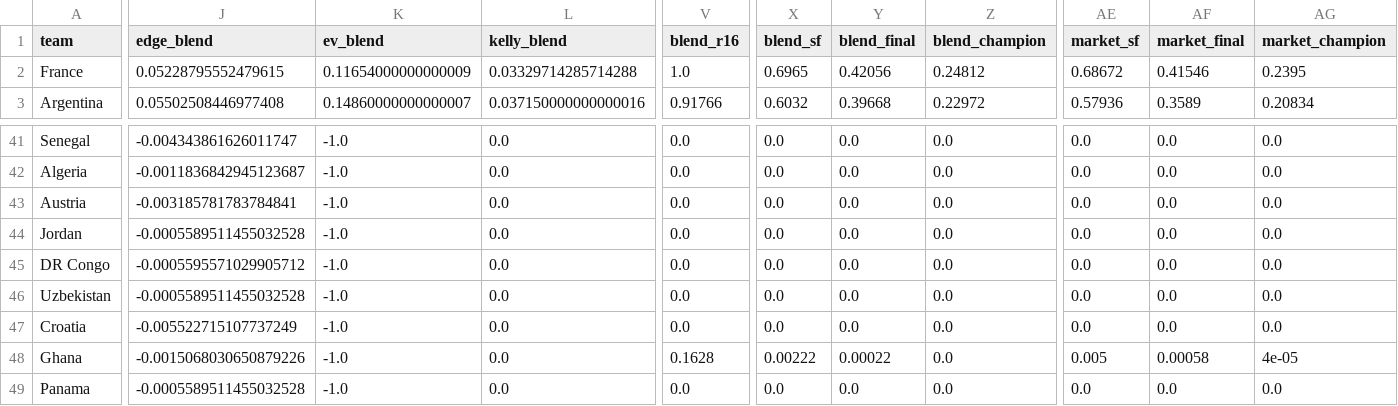
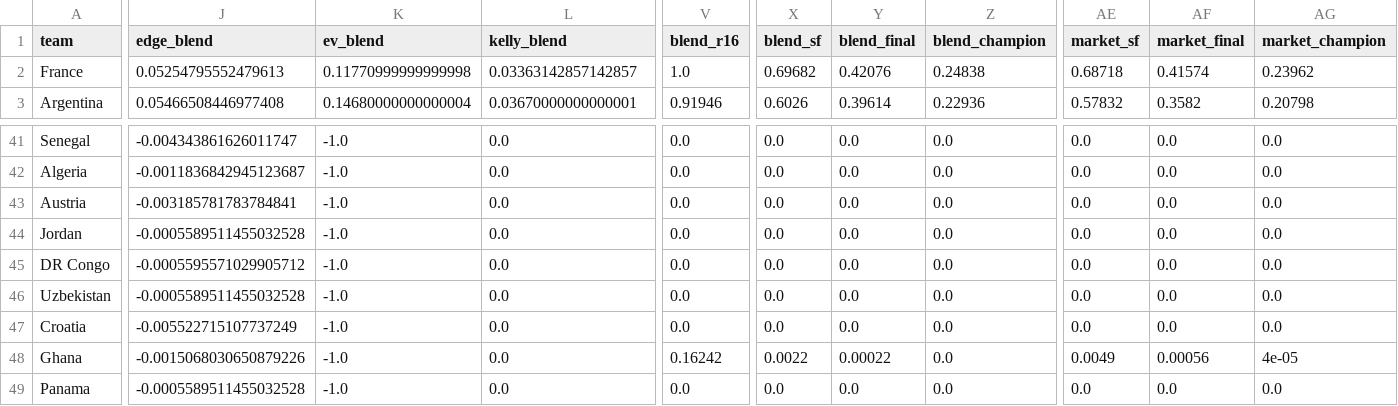
Before and after one commit to WildCamelHyperMedia/wc2026-model, a CSV file: wc2026_results.csv, drawn as a sheet; only a part is shown, gaps mark what is left out; the diff covers the shown part only; the diff names each change by its address in the sheet, - before the commit and + after, or states it on an @@ line.

```diff
--- a/wc2026_results.csv
+++ b/wc2026_results.csv
-J2 (edge_blend): 0.05228795552479615
+J2 (edge_blend): 0.05254795552479613
-K2 (ev_blend): 0.11654000000000009
+K2 (ev_blend): 0.11770999999999998
-L2 (kelly_blend): 0.03329714285714288
+L2 (kelly_blend): 0.03363142857142857
-X2 (blend_sf): 0.6965
+X2 (blend_sf): 0.69682
-Y2 (blend_final): 0.42056
+Y2 (blend_final): 0.42076
-Z2 (blend_champion): 0.24812
+Z2 (blend_champion): 0.24838
-AE2 (market_sf): 0.68672
+AE2 (market_sf): 0.68718
-AF2 (market_final): 0.41546
+AF2 (market_final): 0.41574
-AG2 (market_champion): 0.2395
+AG2 (market_champion): 0.23962
-J3 (edge_blend): 0.05502508446977408
+J3 (edge_blend): 0.05466508446977408
-K3 (ev_blend): 0.14860000000000007
+K3 (ev_blend): 0.14680000000000004
-L3 (kelly_blend): 0.037150000000000016
+L3 (kelly_blend): 0.03670000000000001
-V3 (blend_r16): 0.91766
+V3 (blend_r16): 0.91946
-X3 (blend_sf): 0.6032
+X3 (blend_sf): 0.6026
-Y3 (blend_final): 0.39668
+Y3 (blend_final): 0.39614
-Z3 (blend_champion): 0.22972
+Z3 (blend_champion): 0.22936
-AE3 (market_sf): 0.57936
+AE3 (market_sf): 0.57832
-AF3 (market_final): 0.3589
+AF3 (market_final): 0.3582
-AG3 (market_champion): 0.20834
+AG3 (market_champion): 0.20798
-V48 (blend_r16): 0.1628
+V48 (blend_r16): 0.16242
-X48 (blend_sf): 0.00222
+X48 (blend_sf): 0.0022
-AE48 (market_sf): 0.005
+AE48 (market_sf): 0.0049
-AF48 (market_final): 0.00058
+AF48 (market_final): 0.00056
```
Also changed, not shown: 175 edited cells elsewhere in this file, wc2026_matches.csv, 6 other files.
